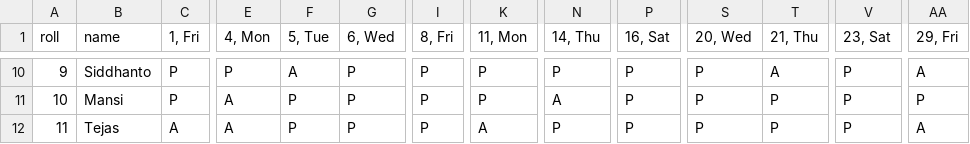
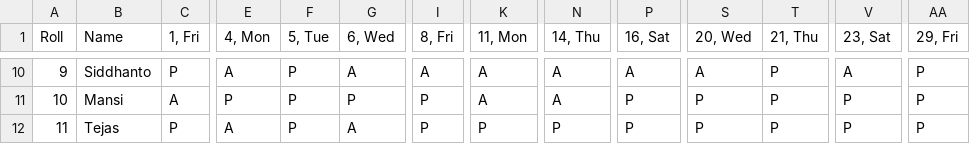
Before and after one commit to CoderFromIndia2008/Yusuf-Zaheer, a CSV file: database/2024-25/12_March_2024-25.csv, drawn as a sheet; only a part is shown, gaps mark what is left out; the diff covers the shown part only; the diff names each change by its address in the sheet, - before the commit and + after, or states it on an @@ line.

```diff
--- a/database/2024-25/12_March_2024-25.csv
+++ b/database/2024-25/12_March_2024-25.csv
-A1: roll
+A1: Roll
-B1: name
+B1: Name
-E10 (4, Mon): P
+E10 (4, Mon): A
-F10 (5, Tue): A
+F10 (5, Tue): P
-G10 (6, Wed): P
+G10 (6, Wed): A
-I10 (8, Fri): P
+I10 (8, Fri): A
-K10:K11 (11, Mon): P
+K10:K11 (11, Mon): A
-N10 (14, Thu): P
+N10 (14, Thu): A
-P10 (16, Sat): P
+P10 (16, Sat): A
-S10 (20, Wed): P
+S10 (20, Wed): A
-T10 (21, Thu): A
+T10 (21, Thu): P
-V10 (23, Sat): P
+V10 (23, Sat): A
-AA10 (29, Fri): A
+AA10 (29, Fri): P
-C11 (1, Fri): P
+C11 (1, Fri): A
-E11 (4, Mon): A
+E11 (4, Mon): P
-C12 (1, Fri): A
+C12 (1, Fri): P
-G12 (6, Wed): P
+G12 (6, Wed): A
-K12 (11, Mon): A
+K12 (11, Mon): P
-AA12 (29, Fri): A
+AA12 (29, Fri): P
```
Also changed, not shown: 174 edited cells elsewhere in this file, database/2024-25/10_January_2024-25.csv, database/2024-25/11_February_2024-25.csv, 42 other files.
